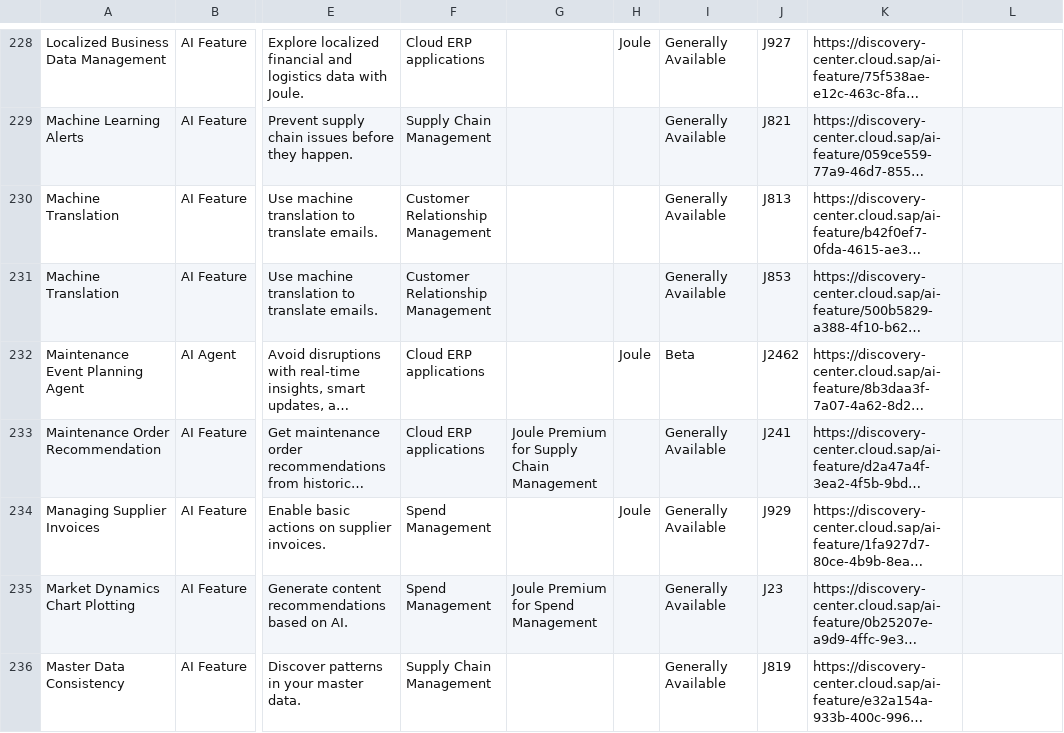
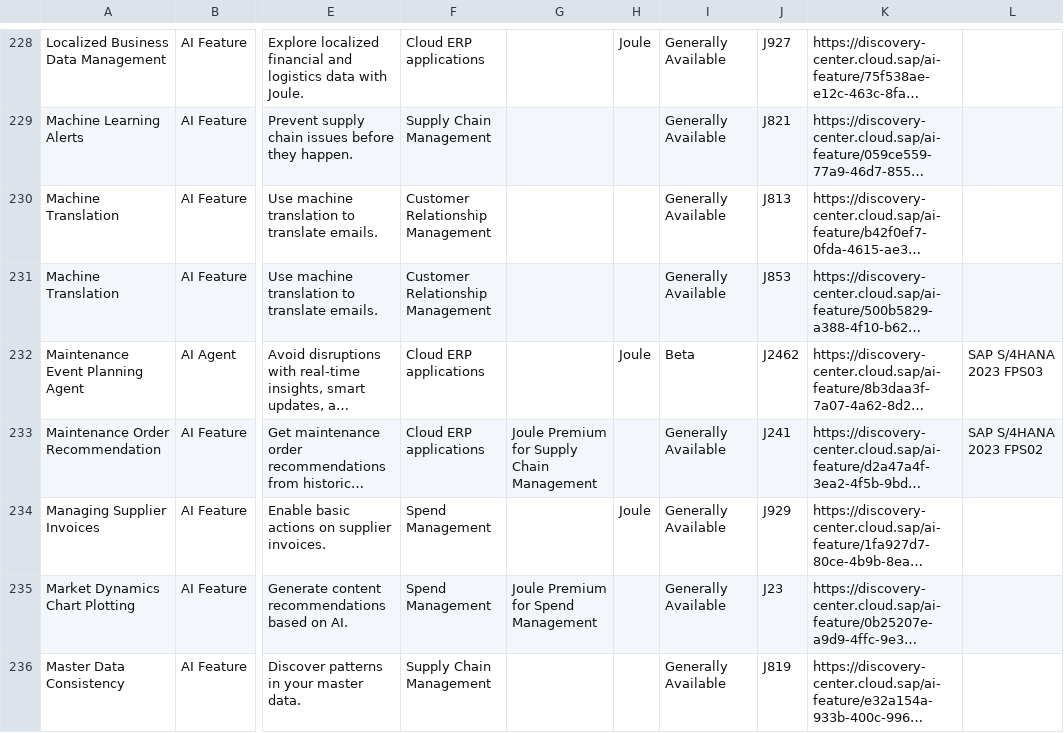
Before and after one commit to jwanOo/ai-readiness-check, a CSV file: public/sap_ai_data.csv, drawn as a sheet; only a part is shown, gaps mark what is left out; long unchanged cells end in …; the diff covers the shown part only; the diff names each change by its address in the sheet, - before the commit and + after, or states it on an @@ line.

```diff
--- a/public/sap_ai_data.csv
+++ b/public/sap_ai_data.csv
-L232: (empty)
+L232: SAP S/4HANA 2023 FPS03
-L233: (empty)
+L233: SAP S/4HANA 2023 FPS02
```
Also changed, not shown: 31 edited cells elsewhere in this file.
